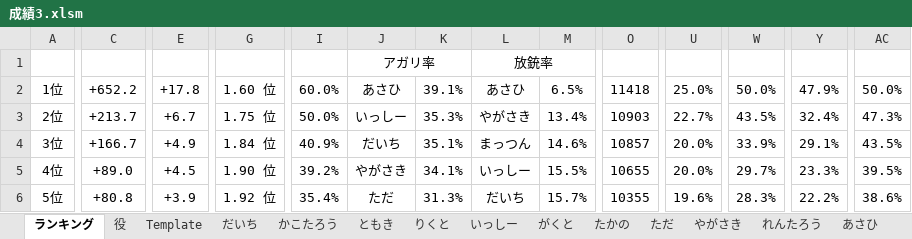
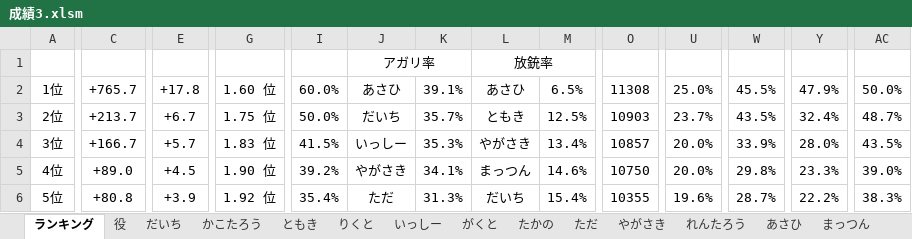
Before and after one commit to daicho/mahjong, an Excel workbook: 三人麻雀/成績3.xlsm, sheet ランキング, drawn as a sheet; only a part is shown, gaps mark what is left out; values as stored, in another font and other column widths than the file's, no borders; charts and pictures not drawn; the diff covers the shown part only; the diff names each change by its address in the sheet, - before the commit and + after, or states it on an @@ line.

```diff
--- a/三人麻雀/成績3.xlsm (sheet ランキング)
+++ b/三人麻雀/成績3.xlsm (sheet ランキング)
@@ sheet tab hidden: Template @@
-C2: +652.2
+C2: +765.7
-O2: 11418
+O2: 11308
-W2: 50.0%
+W2: 45.5%
-J3: いっしー
+J3: だいち
-K3: 35.3%
+K3: 35.7%
-L3: やがさき
+L3: ともき
-M3: 13.4%
+M3: 12.5%
-U3: 22.7%
+U3: 23.7%
-AC3: 47.3%
+AC3: 48.7%
-E4: +4.9
+E4: +5.7
-G4: 1.84 位
+G4: 1.83 位
-I4: 40.9%
+I4: 41.5%
-J4: だいち
+J4: いっしー
-K4: 35.1%
+K4: 35.3%
-L4: まっつん
+L4: やがさき
-M4: 14.6%
+M4: 13.4%
-Y4: 29.1%
+Y4: 28.0%
-L5: いっしー
+L5: まっつん
-M5: 15.5%
+M5: 14.6%
-O5: 10655
+O5: 10750
-W5: 29.7%
+W5: 29.8%
-AC5: 39.5%
+AC5: 39.0%
-M6: 15.7%
+M6: 15.4%
-W6: 28.3%
+W6: 28.7%
-AC6: 38.6%
+AC6: 38.3%
```
Also changed, not shown: 83 edited cells elsewhere in this sheet, sheet だいち, sheet りくと, sheet れんたろう, sheet たかの, sheet ともき, sheet 役, formulas that keep their value, charts or pictures, 三人麻雀/点数3.xlsm, 18 other files.
